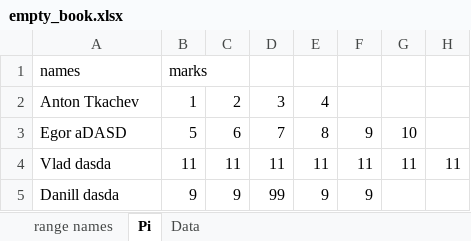
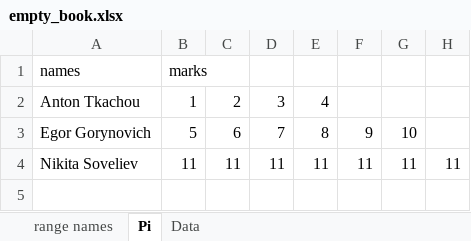
Before and after one commit to AntonTkacouITechArt/PyTechArt, an Excel workbook: topic3/empty_book.xlsx, sheet Pi, drawn as a sheet; values as stored, in another font and other column widths than the file's, no borders; 1 other sheet too large or unreadable and not compared; the diff names each change by its address in the sheet, - before the commit and + after, or states it on an @@ line.

```diff
--- a/topic3/empty_book.xlsx (sheet Pi)
+++ b/topic3/empty_book.xlsx (sheet Pi)
-A2: Anton Tkachev
+A2: Anton Tkachou
-A3: Egor aDASD
+A3: Egor Gorynovich
-A4: Vlad dasda
+A4: Nikita Soveliev
-row 5: Danill dasda | 9 | 9 | 99 | 9 | 9
```
Also changed, not shown: topic3/dataxlsx.xlsx, 3 other files.
